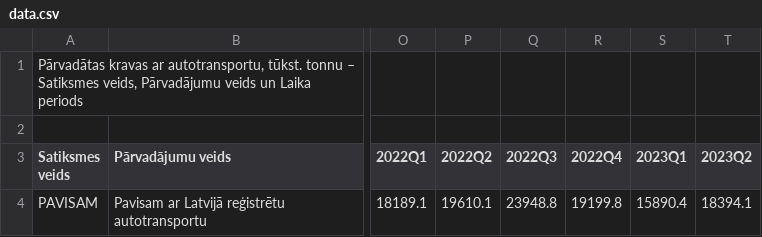
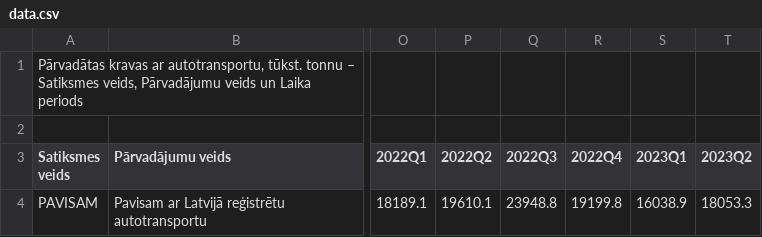
Before and after one commit to EdgarsRumbinieks/Projekts_Py, a CSV file: data.csv, drawn as a sheet; only a part is shown, gaps mark what is left out; the diff names each change by its address in the sheet, - before the commit and + after, or states it on an @@ line.

```diff
--- a/data.csv
+++ b/data.csv
-S4 (2023Q1): 15890.4
+S4 (2023Q1): 16038.9
-T4 (2023Q2): 18394.1
+T4 (2023Q2): 18053.3
```
Also changed, not shown: 2 other files.
